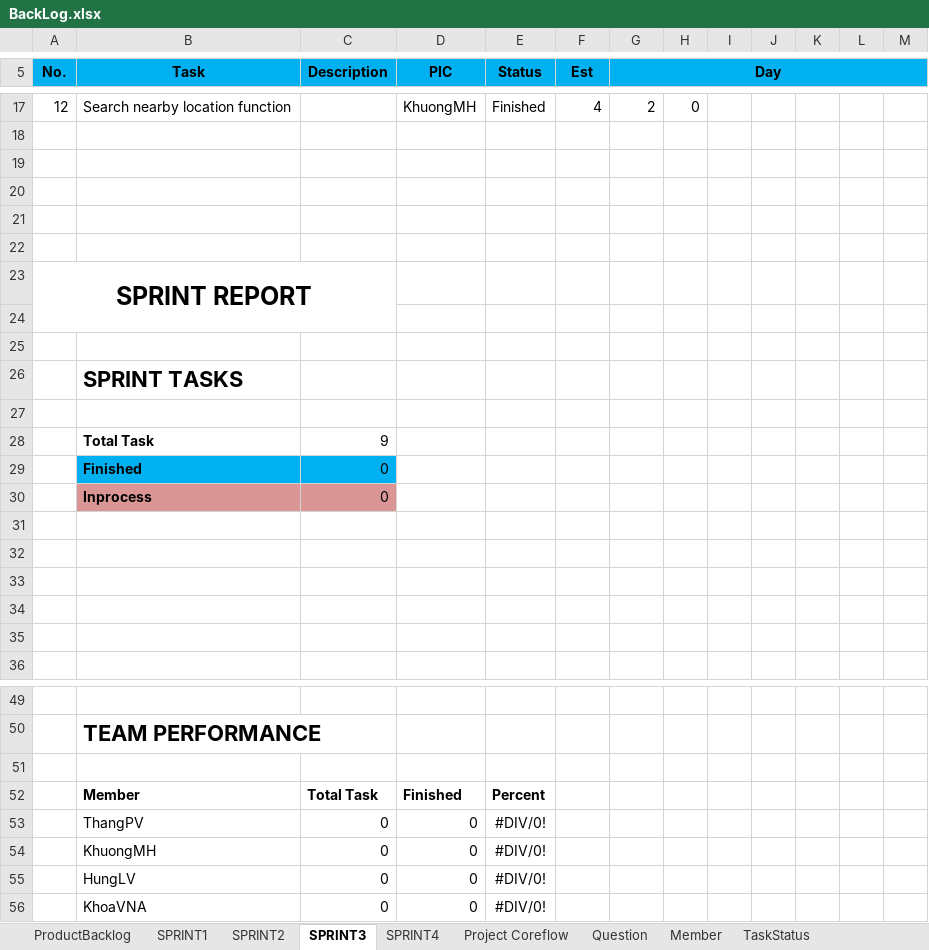
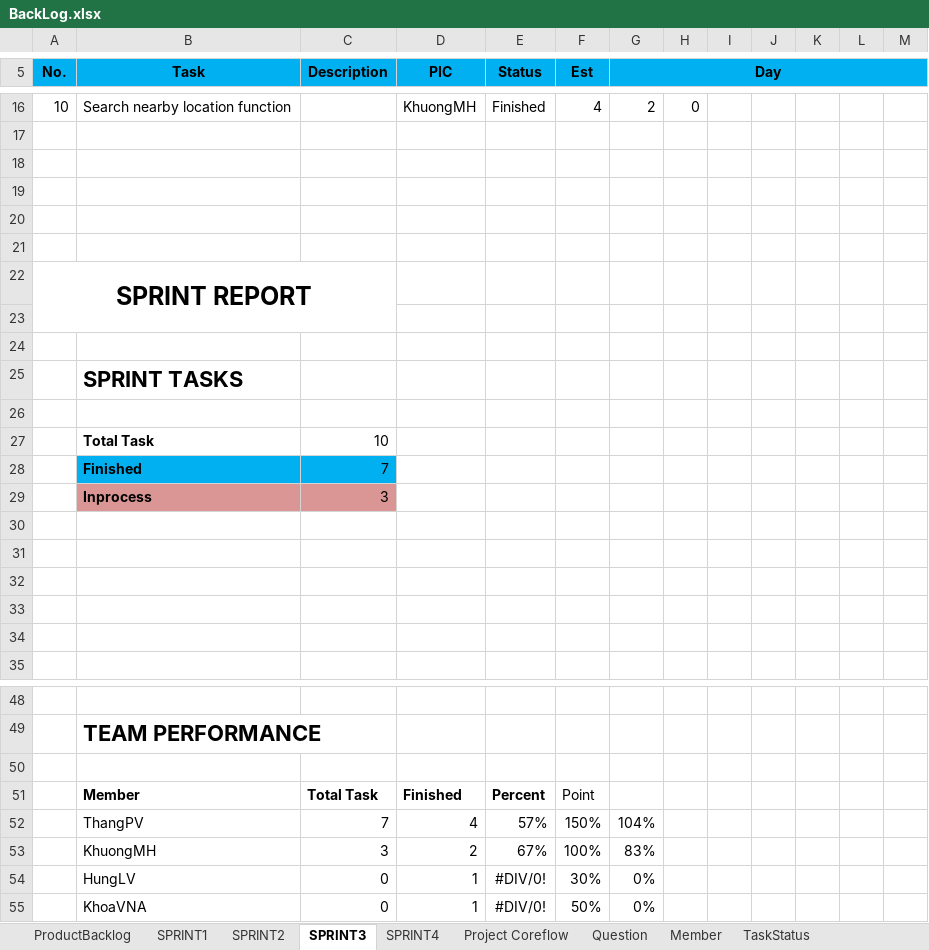
Before and after one commit to CPTeam12/MDA-Document, an Excel workbook: BackLog.xlsx, sheet SPRINT3, drawn as a sheet; only a part is shown, gaps mark what is left out; values as stored, in another font and other column widths than the file's, no borders; charts and pictures not drawn; removed rows and columns are numbered as before the commit, all else as after; the diff covers the shown part only; the diff names each change by its address in the sheet, - before the commit and + after, or states it on an @@ line.

Commit message:
Update sprint 4

```diff
--- a/BackLog.xlsx (sheet SPRINT3)
+++ b/BackLog.xlsx (sheet SPRINT3)
-A16 (No.): 12
+A16 (No.): 10
-C27 (Description): 9
+C27 (Description): 10
-C28 (Description): 0
+C28 (Description): 7
-C29 (Description): 0
+C29 (Description): 3
-F51 (Est): (empty)
+F51 (Est): Point
-row 53:  | ThangPV | 0 | 0 | #DIV/0!
-row 54:  | KhuongMH | 0 | 0 | #DIV/0!
-row 55:  | HungLV | 0 | 0 | #DIV/0!
-row 56:  | KhoaVNA | 0 | 0 | #DIV/0!
+row 52:  | ThangPV | 7 | 4 | 57% | 150% | 104%
+row 53:  | KhuongMH | 3 | 2 | 67% | 100% | 83%
+row 54:  | HungLV | 0 | 1 | #DIV/0! | 30% | 0%
+row 55:  | KhoaVNA | 0 | 1 | #DIV/0! | 50% | 0%
```
Also changed, not shown: 5 added rows, 6 removed rows, 25 edited cells and cell formats elsewhere in this sheet, sheet SPRINT4, charts or pictures, 1 other file.
